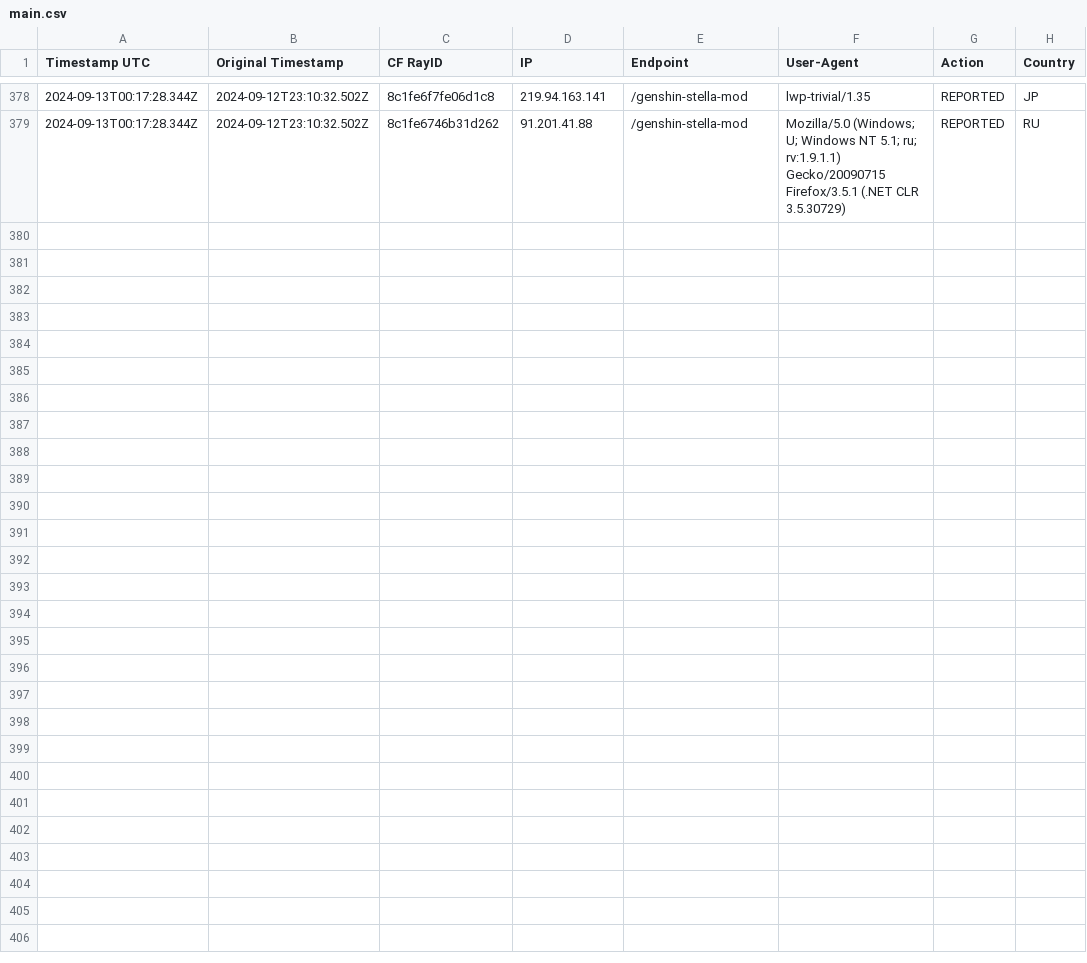
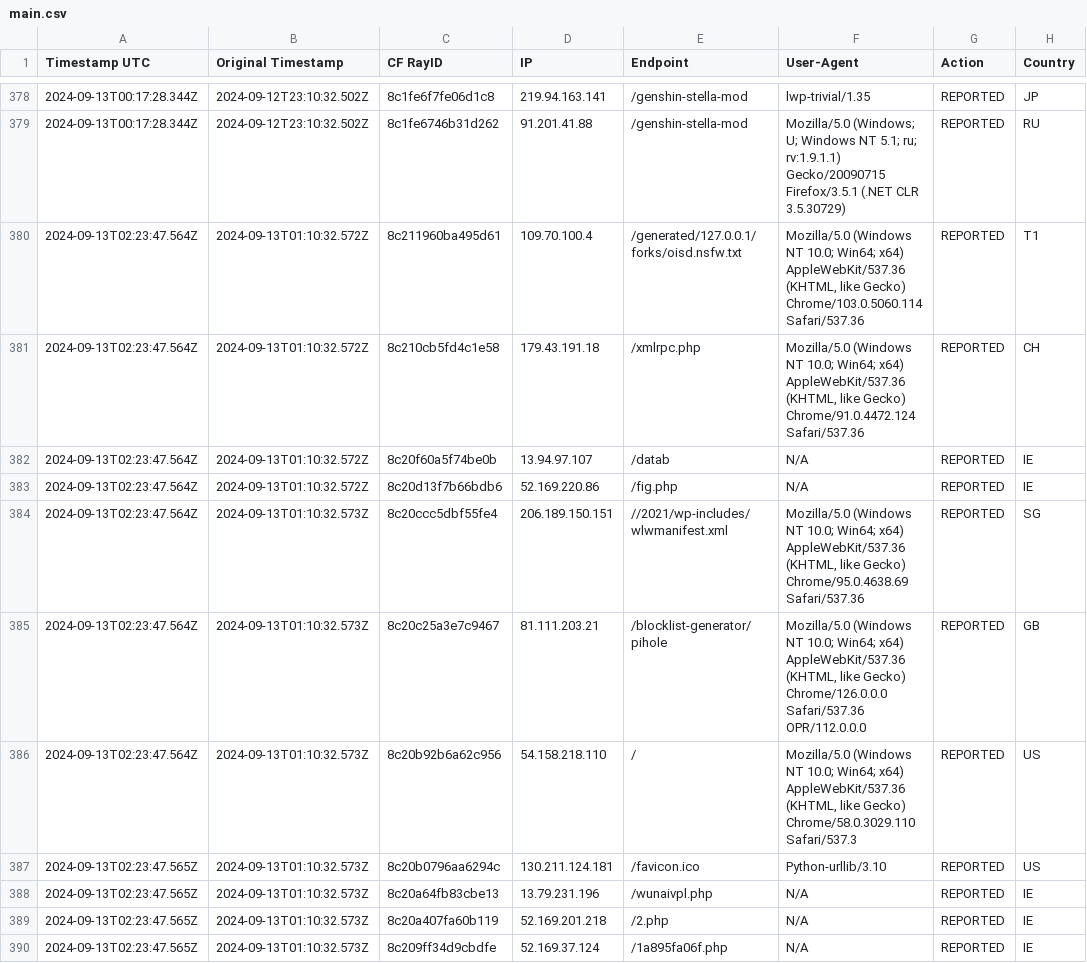
Before and after one commit to sefinek24/Malicious-IP-Addresses, a CSV file: lists/main.csv, drawn as a sheet; only a part is shown, gaps mark what is left out.

Commit message:
Update the list of malicious IP addresses [2 files]
lists/main.csv
lists/main.txt

```diff
--- a/lists/main.csv
+++ b/lists/main.csv
@@ -379 +379,12 @@ Timestamp UTC, Original Timestamp, CF RayID, IP, Endpoint, User-Agent, Action, C
 2024-09-13T00:17:28.344Z,2024-09-12T23:10:32.502Z,8c1fe6746b31d262,91.201.41.88,/genshin-stella-mod,Mozilla/5.0 (Windows; U; Windows NT 5.1; ru; rv:1.9.1.1) Gecko/20090715 Firefox/3.5.1 (.NET CLR 3.5.30729),REPORTED,RU
+2024-09-13T02:23:47.564Z,2024-09-13T01:10:32.572Z,8c211960ba495d61,109.70.100.4,/generated/127.0.0.1/forks/oisd.nsfw.txt,"Mozilla/5.0 (Windows NT 10.0; Win64; x64) AppleWebKit/537.36 (KHTML, like Gecko) Chrome/103.0.5060.114 Safari/537.36",REPORTED,T1
+2024-09-13T02:23:47.564Z,2024-09-13T01:10:32.572Z,8c210cb5fd4c1e58,179.43.191.18,/xmlrpc.php,"Mozilla/5.0 (Windows NT 10.0; Win64; x64) AppleWebKit/537.36 (KHTML, like Gecko) Chrome/91.0.4472.124 Safari/537.36",REPORTED,CH
+2024-09-13T02:23:47.564Z,2024-09-13T01:10:32.572Z,8c20f60a5f74be0b,13.94.97.107,/datab,N/A,REPORTED,IE
+2024-09-13T02:23:47.564Z,2024-09-13T01:10:32.572Z,8c20d13f7b66bdb6,52.169.220.86,/fig.php,N/A,REPORTED,IE
+2024-09-13T02:23:47.564Z,2024-09-13T01:10:32.573Z,8c20ccc5dbf55fe4,206.189.150.151,//2021/wp-includes/wlwmanifest.xml,"Mozilla/5.0 (Windows NT 10.0; Win64; x64) AppleWebKit/537.36 (KHTML, like Gecko) Chrome/95.0.4638.69 Safari/537.36",REPORTED,SG
+2024-09-13T02:23:47.564Z,2024-09-13T01:10:32.573Z,8c20c25a3e7c9467,81.111.203.21,/blocklist-generator/pihole,"Mozilla/5.0 (Windows NT 10.0; Win64; x64) AppleWebKit/537.36 (KHTML, like Gecko) Chrome/126.0.0.0 Safari/537.36 OPR/112.0.0.0",REPORTED,GB
+2024-09-13T02:23:47.564Z,2024-09-13T01:10:32.573Z,8c20b92b6a62c956,54.158.218.110,/,"Mozilla/5.0 (Windows NT 10.0; Win64; x64) AppleWebKit/537.36 (KHTML, like Gecko) Chrome/58.0.3029.110 Safari/537.3",REPORTED,US
+2024-09-13T02:23:47.565Z,2024-09-13T01:10:32.573Z,8c20b0796aa6294c,130.211.124.181,/favicon.ico,Python-urllib/3.10,REPORTED,US
+2024-09-13T02:23:47.565Z,2024-09-13T01:10:32.573Z,8c20a64fb83cbe13,13.79.231.196,/wunaivpl.php,N/A,REPORTED,IE
+2024-09-13T02:23:47.565Z,2024-09-13T01:10:32.573Z,8c20a407fa60b119,52.169.201.218,/2.php,N/A,REPORTED,IE
+2024-09-13T02:23:47.565Z,2024-09-13T01:10:32.573Z,8c209ff34d9cbdfe,52.169.37.124,/1a895fa06f.php,N/A,REPORTED,IE
```
Also changed, not shown: 1 other file.
